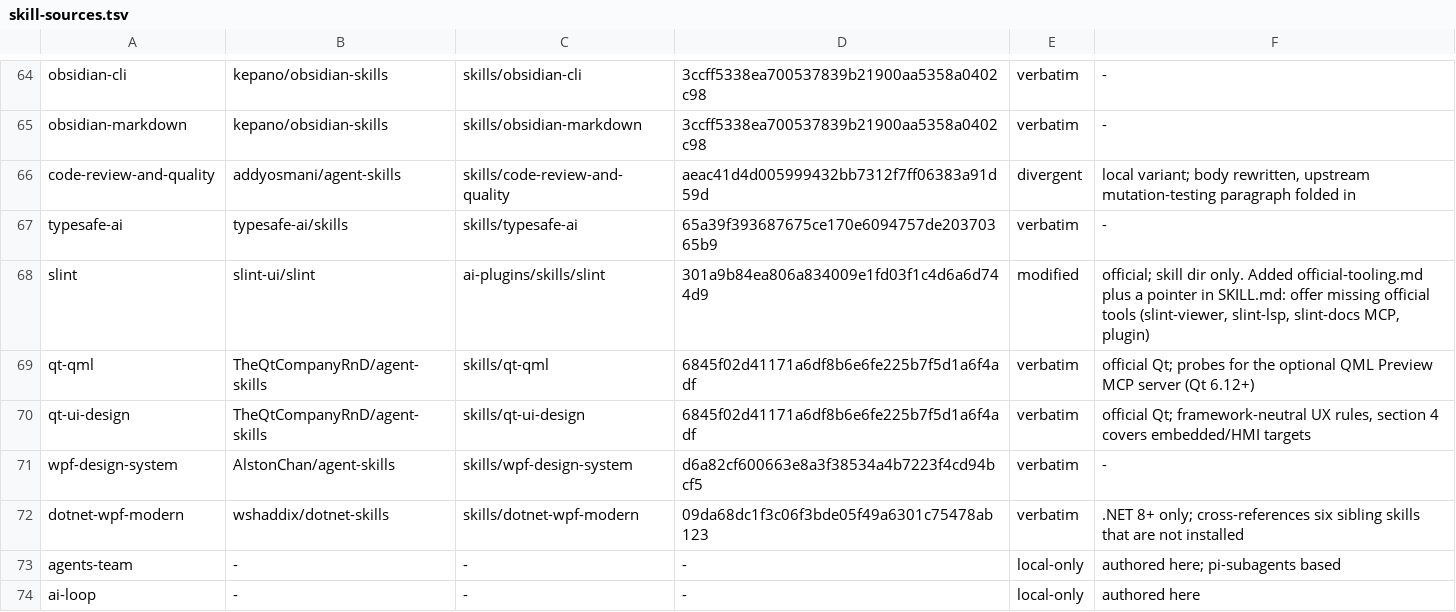
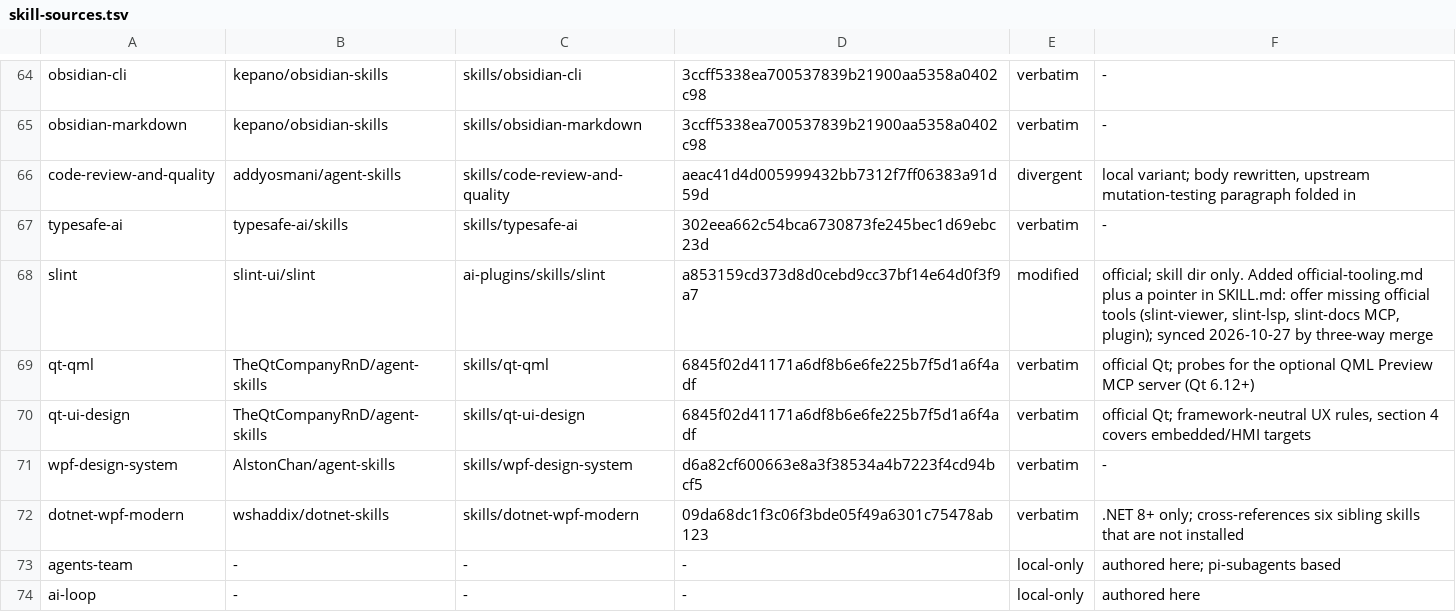
Before and after one commit to eagle4302/agent-skills, a TSV file: scripts/skill-sources.tsv, drawn as a sheet; only a part is shown, gaps mark what is left out.

```diff
--- a/scripts/skill-sources.tsv
+++ b/scripts/skill-sources.tsv
@@ -66,4 +66,4 @@ obsidian-markdown	kepano/obsidian-skills	skills/obsidian-markdown	3ccff5338ea700
 code-review-and-quality	addyosmani/agent-skills	skills/code-review-and-quality	aeac41d4d005999432bb7312f7ff06383a91d59d	divergent	local variant; body rewritten, upstream mutation-testing paragraph folded in
-typesafe-ai	typesafe-ai/skills	skills/typesafe-ai	65a39f393687675ce170e6094757de20370365b9	verbatim	-
-slint	slint-ui/slint	ai-plugins/skills/slint	301a9b84ea806a834009e1fd03f1c4d6a6d744d9	modified	official; skill dir only. Added official-tooling.md plus a pointer in SKILL.md: offer missing official tools (slint-viewer, slint-lsp, slint-docs MCP, plugin)
+typesafe-ai	typesafe-ai/skills	skills/typesafe-ai	302eea662c54bca6730873fe245bec1d69ebc23d	verbatim	-
+slint	slint-ui/slint	ai-plugins/skills/slint	a853159cd373d8d0cebd9cc37bf14e64d0f3f9a7	modified	official; skill dir only. Added official-tooling.md plus a pointer in SKILL.md: offer missing official tools (slint-viewer, slint-lsp, slint-docs MCP, plugin); synced 2026-10-27 by three-way merge
 qt-qml	TheQtCompanyRnD/agent-skills	skills/qt-qml	6845f02d41171a6df8b6e6fe225b7f5d1a6f4adf	verbatim	official Qt; probes for the optional QML Preview MCP server (Qt 6.12+)
```
Also changed, not shown: 4 other files.
